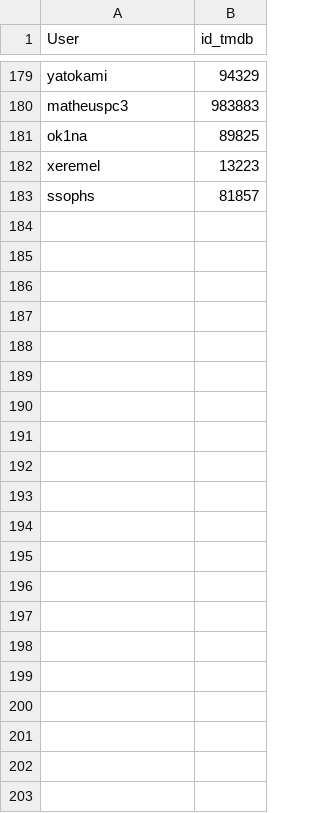
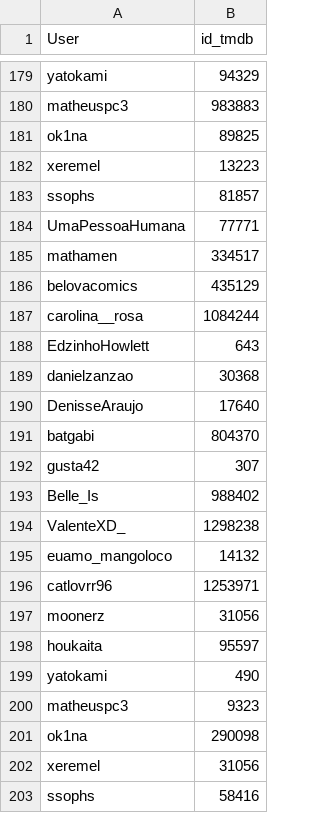
Before and after one commit to Gallicchio-Tavares/Analise-estatistica-participantes, a CSV file: 2026/filmes_vistos.csv, drawn as a sheet; only a part is shown, gaps mark what is left out; the diff names each change by its address in the sheet, - before the commit and + after, or states it on an @@ line.

```diff
--- a/2026/filmes_vistos.csv
+++ b/2026/filmes_vistos.csv
+row 184: UmaPessoaHumana | 77771
+row 185: mathamen | 334517
+row 186: belovacomics | 435129
+row 187: carolina__rosa | 1084244
+row 188: EdzinhoHowlett | 643
+row 189: danielzanzao | 30368
+row 190: DenisseAraujo | 17640
+row 191: batgabi | 804370
+row 192: gusta42 | 307
+row 193: Belle_Is | 988402
+row 194: ValenteXD_ | 1298238
+row 195: euamo_mangoloco | 14132
+row 196: catlovrr96 | 1253971
+row 197: moonerz | 31056
+row 198: houkaita | 95597
+row 199: yatokami | 490
+row 200: matheuspc3 | 9323
+row 201: ok1na | 290098
+row 202: xeremel | 31056
+row 203: ssophs | 58416
```
Also changed, not shown: 2026/missoes.csv, 2 other files.
